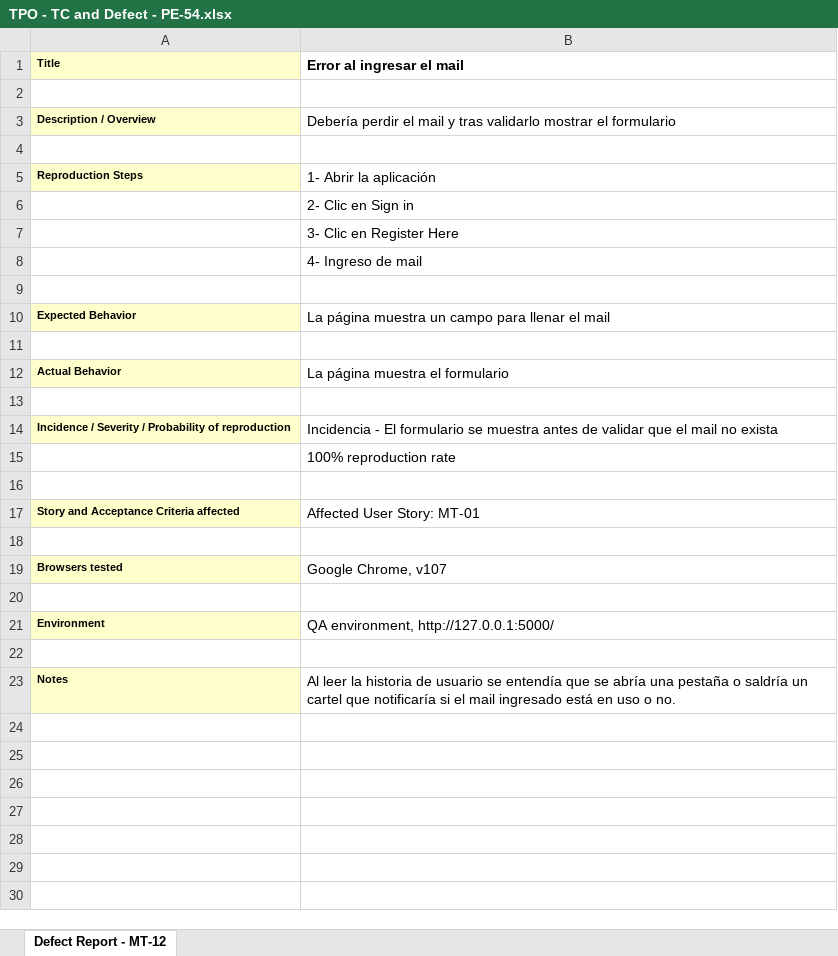
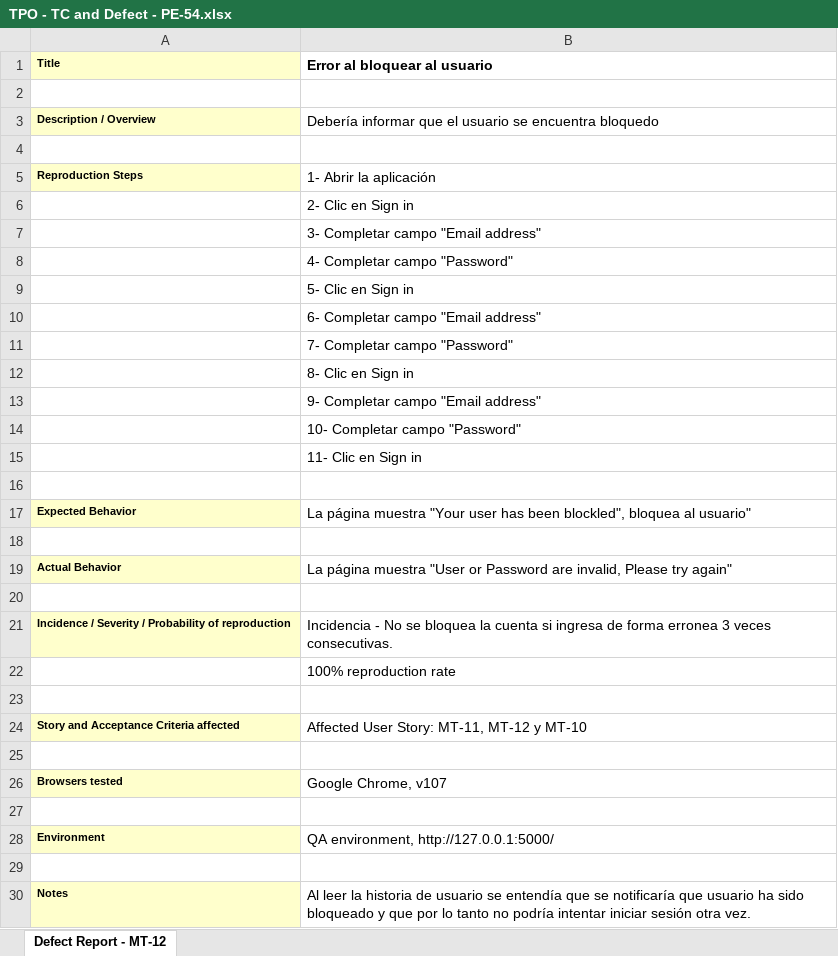
Before and after one commit to MatiMarquez/TestingAplicaciones-MatrixTesters-TPO, an Excel workbook: defects/TPO - TC and Defect - PE-54.xlsx, sheet Defect Report - MT-12, drawn as a sheet; values as stored, in another font and other column widths than the file's, no borders; addresses are those after the commit; the diff names each change by its address in the sheet, - before the commit and + after, or states it on an @@ line.

```diff
--- a/defects/TPO - TC and Defect - PE-54.xlsx (sheet Defect Report - MT-12)
+++ b/defects/TPO - TC and Defect - PE-54.xlsx (sheet Defect Report - MT-12)
-B1: Error al ingresar el mail
+B1: Error al bloquear al usuario
-B3 (Error al bloquear al usuario): Debería perdir el mail y tras validarlo mostrar el formulario
+B3 (Error al bloquear al usuario): Debería informar que el usuario se encuentra bloquedo
-B7 (Error al bloquear al usuario): 3- Clic en Register Here
+B7 (Error al bloquear al usuario): 3- Completar campo "Email address"
-B8 (Error al bloquear al usuario): 4- Ingreso de mail
+B8 (Error al bloquear al usuario): 4- Completar campo "Password"
+row 9:  | 5- Clic en Sign in
+row 10:  | 6- Completar campo "Email address"
+row 11:  | 7- Completar campo "Password"
+row 12:  | 8- Clic en Sign in
+row 13:  | 9- Completar campo "Email address"
+row 14:  | 10- Completar campo "Password"
+row 15:  | 11- Clic en Sign in
-B17 (Error al bloquear al usuario): …página muestra un campo para llenar el mail
+B17 (Error al bloquear al usuario): …página muestra "Your user has been blockled", bloquea al usuario"
-B19 (Error al bloquear al usuario): …página muestra el formulario
+B19 (Error al bloquear al usuario): …página muestra "User or Password are invalid, Please try again"
-B21 (Error al bloquear al usuario): Incidencia - El formulario se muestra antes de validar que el mail no exista
+B21 (Error al bloquear al usuario): Incidencia - No se bloquea la cuenta si ingresa de forma erronea 3 veces consecutivas.
-B24 (Error al bloquear al usuario): Affected User Story: MT-01
+B24 (Error al bloquear al usuario): Affected User Story: MT-11, MT-12 y MT-10
-B30 (Error al bloquear al usuario): …que se abría una pestaña o saldría un cartel que notificaría si el mail ingresado está en uso o no.
+B30 (Error al bloquear al usuario): …que se notificaría que usuario ha sido bloqueado y que por lo tanto no podría intentar iniciar sesión otra vez.
```
Also changed, not shown: defects/TPO - TC and Defect - PE-53.xlsx, tests_cases/TPO - PE-10.xlsx, 4 other files.
